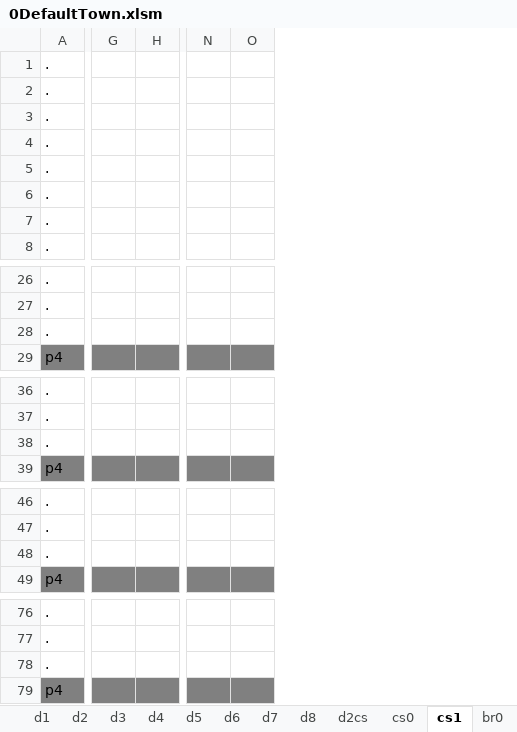
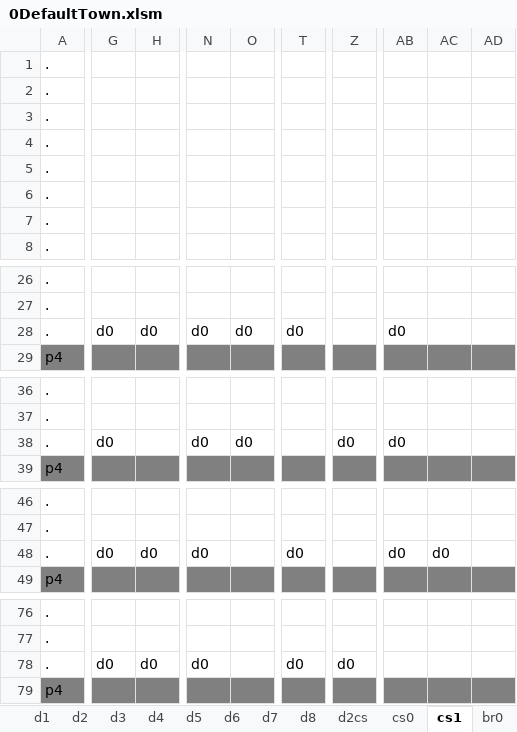
Before and after one commit to sandeepma1/Tappy-Town, an Excel workbook: Unity/LevelExcel/0DefaultTown.xlsm, sheet cs1, drawn as a sheet; only a part is shown, gaps mark what is left out; values as stored, in another font and other column widths than the file's, no borders; charts and pictures and conditional formats not drawn; removed rows and columns are numbered as before the commit, all else as after; rows hold the shown columns only; the diff covers the shown part only; the diff names each change by its address in the sheet, - before the commit and + after, or states it on an @@ line.

```diff
--- a/Unity/LevelExcel/0DefaultTown.xlsm (sheet cs1)
+++ b/Unity/LevelExcel/0DefaultTown.xlsm (sheet cs1)
-column G, empty
-column H, empty
+column G, empty
+column H, empty
-column N, empty
-column O, empty
+column N, empty
+column O, empty
+column T, empty
+column Z, empty
+column AB, empty
+column AC, empty
+column AD, empty
-row 28: .
+row 28: . | d0 | d0 | d0 | d0 | d0 |  | d0
-row 38: .
+row 38: . | d0 |  | d0 | d0 |  | d0 | d0
-row 48: .
+row 48: . | d0 | d0 | d0 |  | d0 |  | d0 | d0
-row 78: .
+row 78: . | d0 | d0 | d0 |  | d0 | d0
```
Also changed, not shown: 5 added rows, 5 removed rows and 2 removed columns elsewhere in this sheet, sheet d3, sheet wa0, sheet d7, sheet d5, sheet d6, sheet d4, 2 more sheets, 9 other files.
